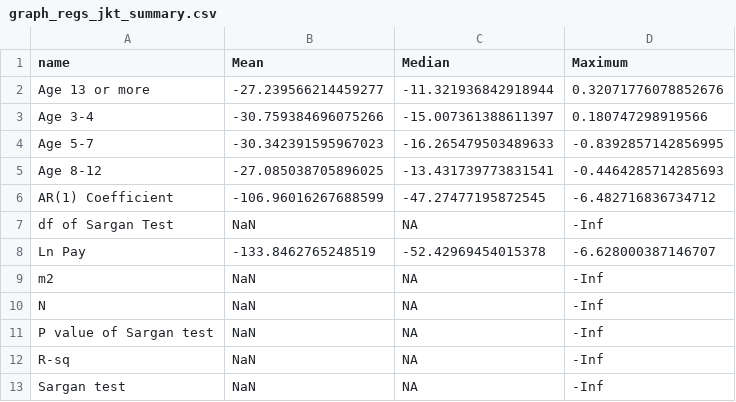
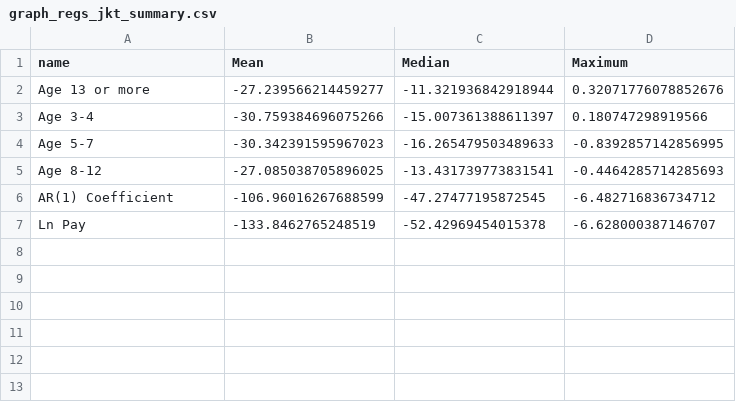
Before and after one commit to labordynamicsinstitute/SyntheticLEAP, a CSV file: data/graph_regs_jkt_summary.csv, drawn as a sheet.

Commit message:
Removed extraneous variables from table

```diff
--- a/data/graph_regs_jkt_summary.csv
+++ b/data/graph_regs_jkt_summary.csv
@@ -6,8 +6,2 @@ Age 8-12,-27.085038705896025,-13.431739773831541,-0.4464285714285693
 AR(1) Coefficient,-106.96016267688599,-47.27477195872545,-6.482716836734712
-df of Sargan Test,NaN,NA,-Inf
 Ln Pay,-133.8462765248519,-52.42969454015378,-6.628000387146707
-m2,NaN,NA,-Inf
-N,NaN,NA,-Inf
-P value of Sargan test,NaN,NA,-Inf
-R-sq,NaN,NA,-Inf
-Sargan test,NaN,NA,-Inf
```
Also changed, not shown: 4 other files.
